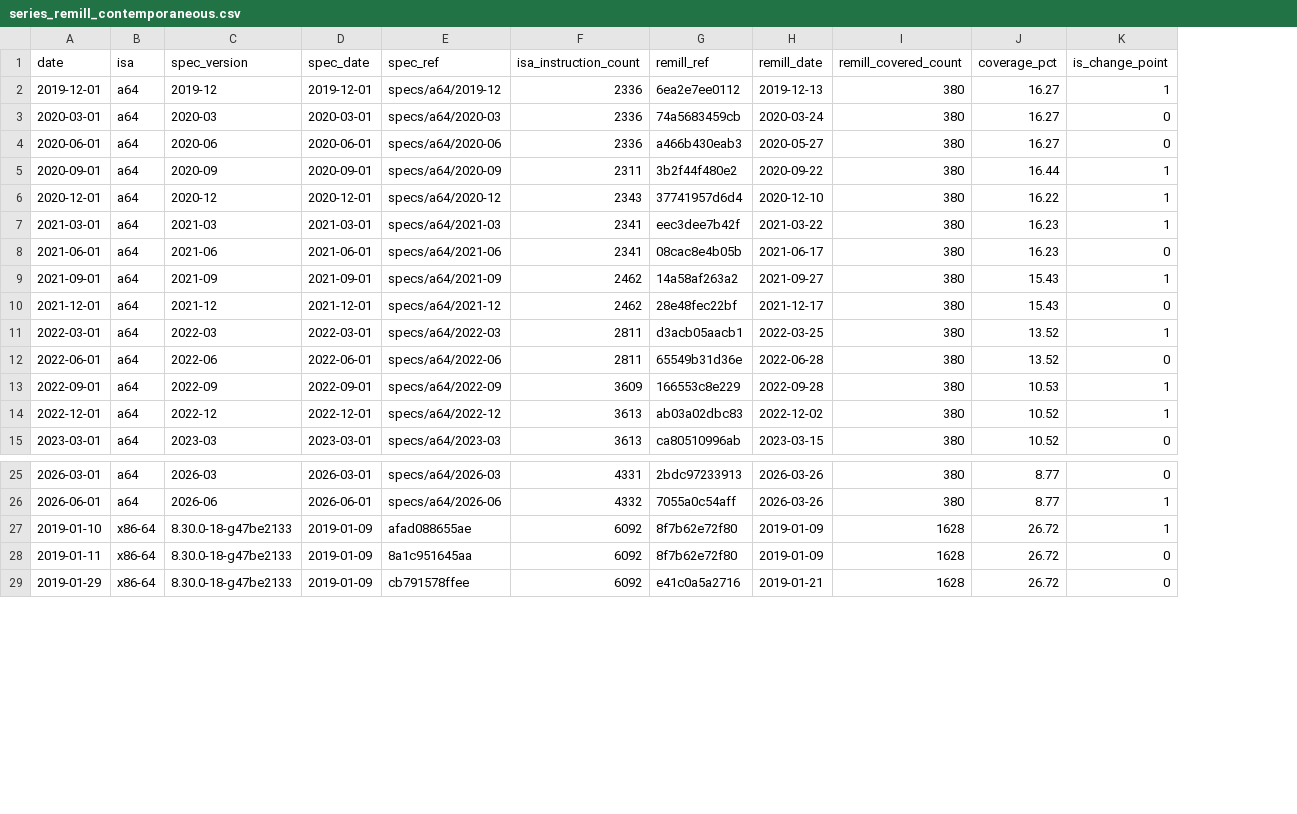
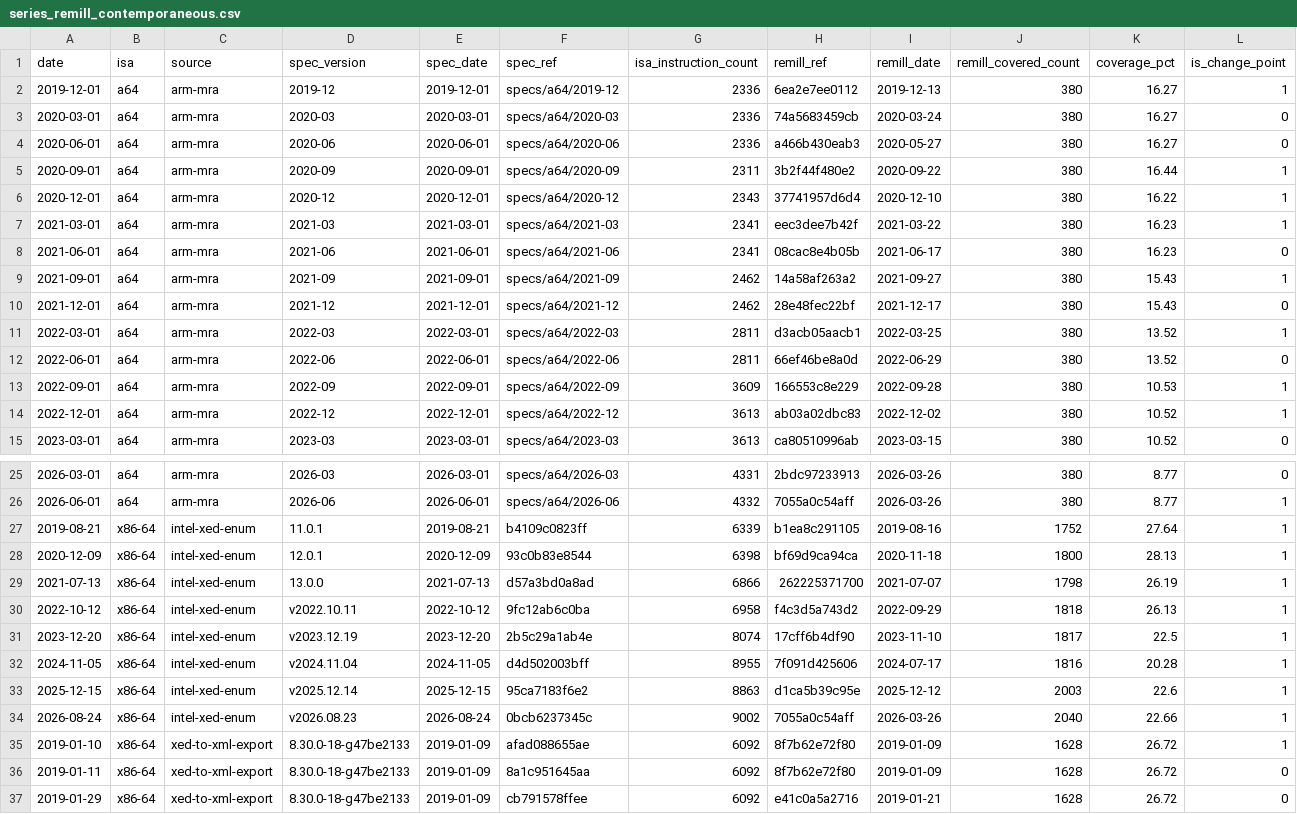
Before and after one commit to aehnh/translator-coverage-study, a CSV file: data/series_remill_contemporaneous.csv, drawn as a sheet; only a part is shown, gaps mark what is left out; addresses are those after the commit; the diff names each change by its address in the sheet, - before the commit and + after, or states it on an @@ line.

```diff
--- a/data/series_remill_contemporaneous.csv
+++ b/data/series_remill_contemporaneous.csv
+column C (source), rows 2-15: all arm-mra; rows 25-26: arm-mra | arm-mra; rows 35-37: all xed-to-xml-export
-H12 (remill_ref): 65549b31d36e
+H12 (remill_ref): 66ef46be8a0d
-I12 (remill_date): 2022-06-28
+I12 (remill_date): 2022-06-29
+row 27: 2019-08-21 | x86-64 | intel-xed-enum | 11.0.1 | 2019-08-21 | b4109c0823ff | 6339 | b1ea8c291105 | 2019-08-16 | 1752 | 27.64 | 1
+row 28: 2020-12-09 | x86-64 | intel-xed-enum | 12.0.1 | 2020-12-09 | 93c0b83e8544 | 6398 | bf69d9ca94ca | 2020-11-18 | 1800 | 28.13 | 1
+row 29: 2021-07-13 | x86-64 | intel-xed-enum | 13.0.0 | 2021-07-13 | d57a3bd0a8ad | 6866 | 262225371700 | 2021-07-07 | 1798 | 26.19 | 1
+row 30: 2022-10-12 | x86-64 | intel-xed-enum | v2022.10.11 | 2022-10-12 | 9fc12ab6c0ba | 6958 | f4c3d5a743d2 | 2022-09-29 | 1818 | 26.13 | 1
+row 31: 2023-12-20 | x86-64 | intel-xed-enum | v2023.12.19 | 2023-12-20 | 2b5c29a1ab4e | 8074 | 17cff6b4df90 | 2023-11-10 | 1817 | 22.5 | 1
+row 32: 2024-11-05 | x86-64 | intel-xed-enum | v2024.11.04 | 2024-11-05 | d4d502003bff | 8955 | 7f091d425606 | 2024-07-17 | 1816 | 20.28 | 1
+row 33: 2025-12-15 | x86-64 | intel-xed-enum | v2025.12.14 | 2025-12-15 | 95ca7183f6e2 | 8863 | d1ca5b39c95e | 2025-12-12 | 2003 | 22.6 | 1
+row 34: 2026-08-24 | x86-64 | intel-xed-enum | v2026.08.23 | 2026-08-24 | 0bcb6237345c | 9002 | 7055a0c54aff | 2026-03-26 | 2040 | 22.66 | 1
```
Also changed, not shown: data/series.csv, 21 other files.
